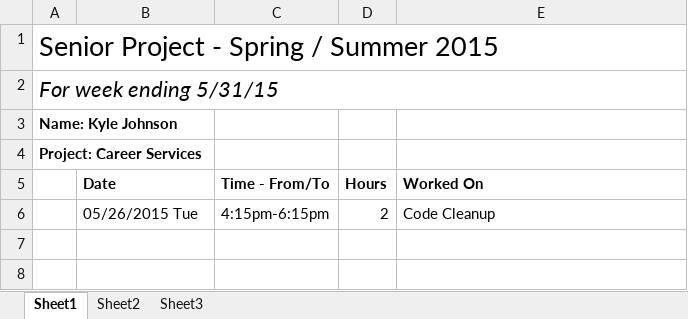
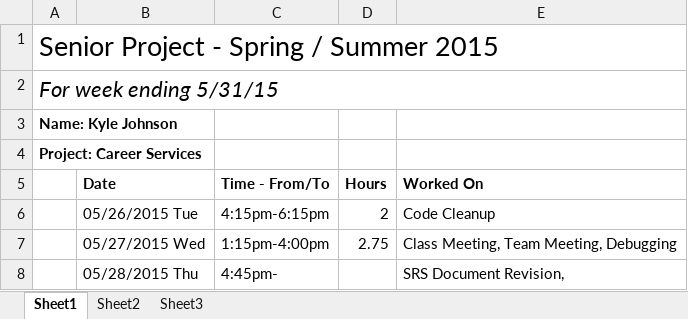
Before and after one commit to kymojo/CSCD488_EventRegistrationKiosk, an Excel workbook: Timesheets/kjohnson6.xlsx, sheet Sheet1, drawn as a sheet; values as stored, in another font and other column widths than the file's, no borders; the diff names each change by its address in the sheet, - before the commit and + after, or states it on an @@ line.

```diff
--- a/Timesheets/kjohnson6.xlsx (sheet Sheet1)
+++ b/Timesheets/kjohnson6.xlsx (sheet Sheet1)
+row 7:  | 05/27/2015 Wed | 1:15pm-4:00pm | 2.75 | Class Meeting, Team Meeting, Debugging
+row 8:  | 05/28/2015 Thu | 4:45pm- |  | SRS Document Revision,
```
Also changed, not shown: 5 other files.
